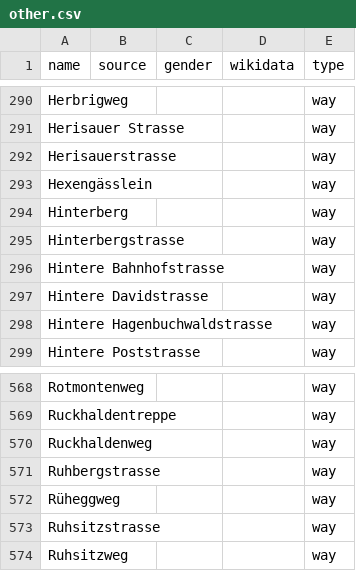
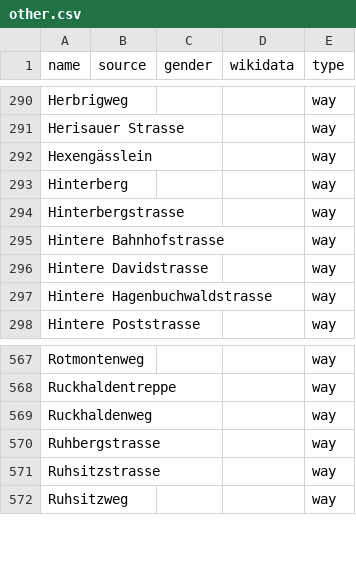
Before and after one commit to EqualStreetNames/equalstreetnames-stgallen, a CSV file: data/other.csv, drawn as a sheet; only a part is shown, gaps mark what is left out.

```diff
--- a/data/other.csv
+++ b/data/other.csv
@@ -291,3 +291,2 @@ Herbrigweg,,,,way
 "Herisauer Strasse",,,,way
-Herisauerstrasse,,,,way
 Hexengässlein,,,,way
@@ -571,3 +570,2 @@ Ruckhaldenweg,,,,way
 Ruhbergstrasse,,,,way
-Rüheggweg,,,,way
 Ruhsitzstrasse,,,,way
```
Also changed, not shown: 2 other files.
